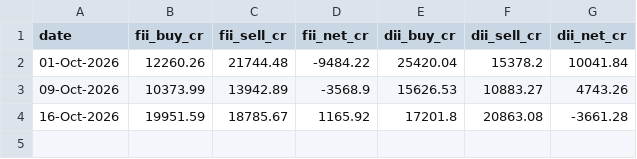
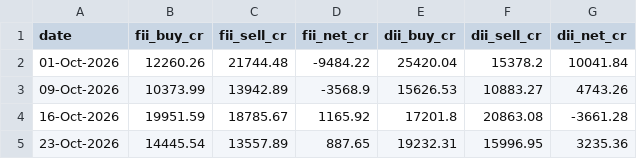
Before and after one commit to rrb396-sketch/finance---flows, a CSV file: data/fii_dii_daily.csv, drawn as a sheet; the diff names each change by its address in the sheet, - before the commit and + after, or states it on an @@ line.

```diff
--- a/data/fii_dii_daily.csv
+++ b/data/fii_dii_daily.csv
+row 5: 23-Oct-2026 | 14445.54 | 13557.89 | 887.65 | 19232.31 | 15996.95 | 3235.36
```
Also changed, not shown: data/fpi_monthly.csv, data/indicators.csv, 4 other files.
